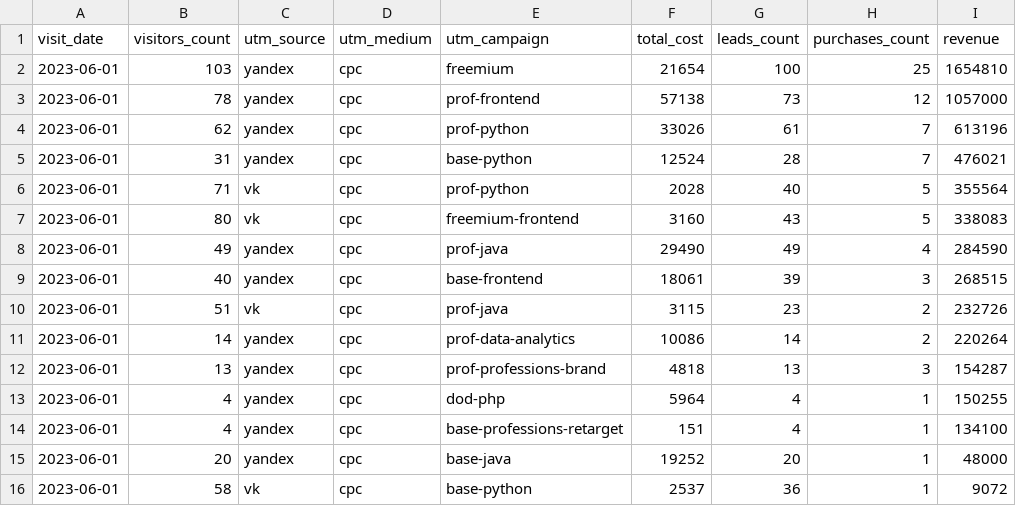
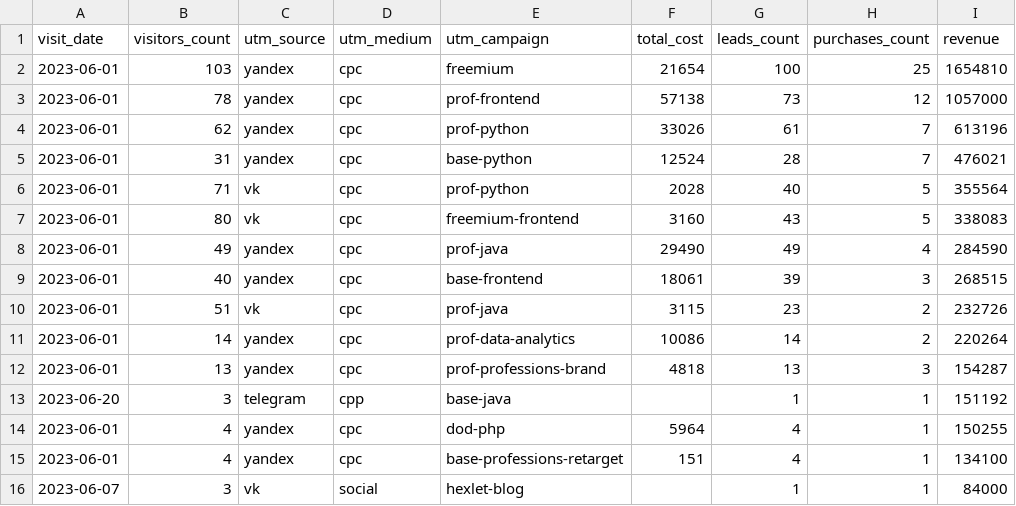
Before and after one commit to Sarra-Firn/data-analytics-project-96, a CSV file: aggregate_last_paid_click.csv, drawn as a sheet.

Commit message:
Add files via upload

```diff
--- a/aggregate_last_paid_click.csv
+++ b/aggregate_last_paid_click.csv
@@ -12,5 +12,5 @@
 2023-06-01,13,yandex,cpc,prof-professions-brand,4818,13,3,154287
+2023-06-20,3,telegram,cpp,base-java,,1,1,151192
 2023-06-01,4,yandex,cpc,dod-php,5964,4,1,150255
 2023-06-01,4,yandex,cpc,base-professions-retarget,151,4,1,134100
-2023-06-01,20,yandex,cpc,base-java,19252,20,1,48000
-2023-06-01,58,vk,cpc,base-python,2537,36,1,9072
+2023-06-07,3,vk,social,hexlet-blog,,1,1,84000
```
